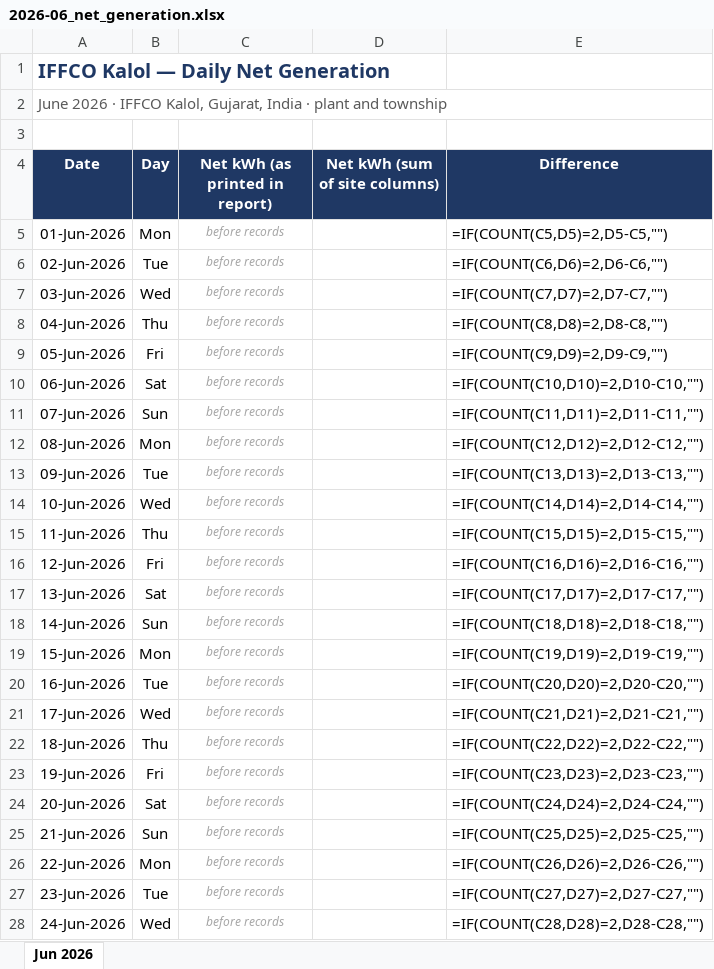
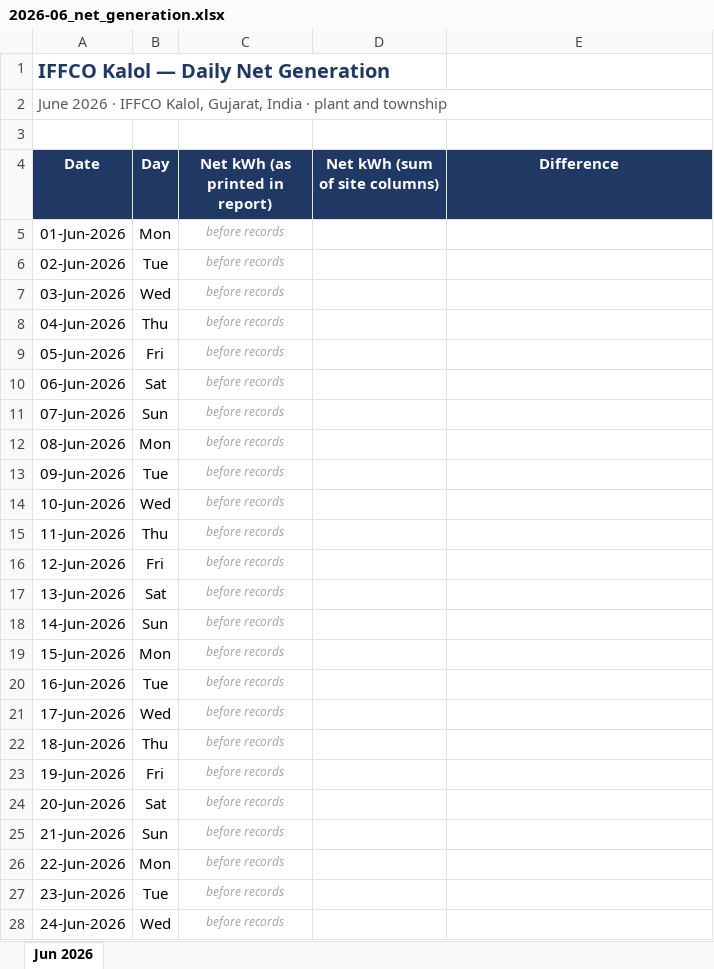
Before and after one commit to Sahil2911/Inverter, an Excel workbook: reports/2026-06_net_generation.xlsx, sheet Jun 2026, drawn as a sheet; only a part is shown; values as stored, in another font and other column widths than the file's, no borders; formulas without a stored value are shown as written; the diff covers the shown part only; the diff names each change by its address in the sheet, - before the commit and + after, or states it on an @@ line.

```diff
--- a/reports/2026-06_net_generation.xlsx (sheet Jun 2026)
+++ b/reports/2026-06_net_generation.xlsx (sheet Jun 2026)
-E5 (Difference): =IF(COUNT(C5,D5)=2,D5-C5,"")
+E5 (Difference): (empty)
-E6 (Difference): =IF(COUNT(C6,D6)=2,D6-C6,"")
+E6 (Difference): (empty)
-E7 (Difference): =IF(COUNT(C7,D7)=2,D7-C7,"")
+E7 (Difference): (empty)
-E8 (Difference): =IF(COUNT(C8,D8)=2,D8-C8,"")
+E8 (Difference): (empty)
-E9 (Difference): =IF(COUNT(C9,D9)=2,D9-C9,"")
+E9 (Difference): (empty)
-E10 (Difference): =IF(COUNT(C10,D10)=2,D10-C10,"")
+E10 (Difference): (empty)
-E11 (Difference): =IF(COUNT(C11,D11)=2,D11-C11,"")
+E11 (Difference): (empty)
-E12 (Difference): =IF(COUNT(C12,D12)=2,D12-C12,"")
+E12 (Difference): (empty)
-E13 (Difference): =IF(COUNT(C13,D13)=2,D13-C13,"")
+E13 (Difference): (empty)
-E14 (Difference): =IF(COUNT(C14,D14)=2,D14-C14,"")
+E14 (Difference): (empty)
-E15 (Difference): =IF(COUNT(C15,D15)=2,D15-C15,"")
+E15 (Difference): (empty)
-E16 (Difference): =IF(COUNT(C16,D16)=2,D16-C16,"")
+E16 (Difference): (empty)
-E17 (Difference): =IF(COUNT(C17,D17)=2,D17-C17,"")
+E17 (Difference): (empty)
-E18 (Difference): =IF(COUNT(C18,D18)=2,D18-C18,"")
+E18 (Difference): (empty)
-E19 (Difference): =IF(COUNT(C19,D19)=2,D19-C19,"")
+E19 (Difference): (empty)
-E20 (Difference): =IF(COUNT(C20,D20)=2,D20-C20,"")
+E20 (Difference): (empty)
-E21 (Difference): =IF(COUNT(C21,D21)=2,D21-C21,"")
+E21 (Difference): (empty)
-E22 (Difference): =IF(COUNT(C22,D22)=2,D22-C22,"")
+E22 (Difference): (empty)
-E23 (Difference): =IF(COUNT(C23,D23)=2,D23-C23,"")
+E23 (Difference): (empty)
-E24 (Difference): =IF(COUNT(C24,D24)=2,D24-C24,"")
+E24 (Difference): (empty)
-E25 (Difference): =IF(COUNT(C25,D25)=2,D25-C25,"")
+E25 (Difference): (empty)
-E26 (Difference): =IF(COUNT(C26,D26)=2,D26-C26,"")
+E26 (Difference): (empty)
-E27 (Difference): =IF(COUNT(C27,D27)=2,D27-C27,"")
+E27 (Difference): (empty)
-E28 (Difference): =IF(COUNT(C28,D28)=2,D28-C28,"")
+E28 (Difference): (empty)
```
Also changed, not shown: 10 edited cells elsewhere in this sheet, reports/2026-07_net_generation.xlsx, reports/2026-08_net_generation.xlsx, 8 other files.
